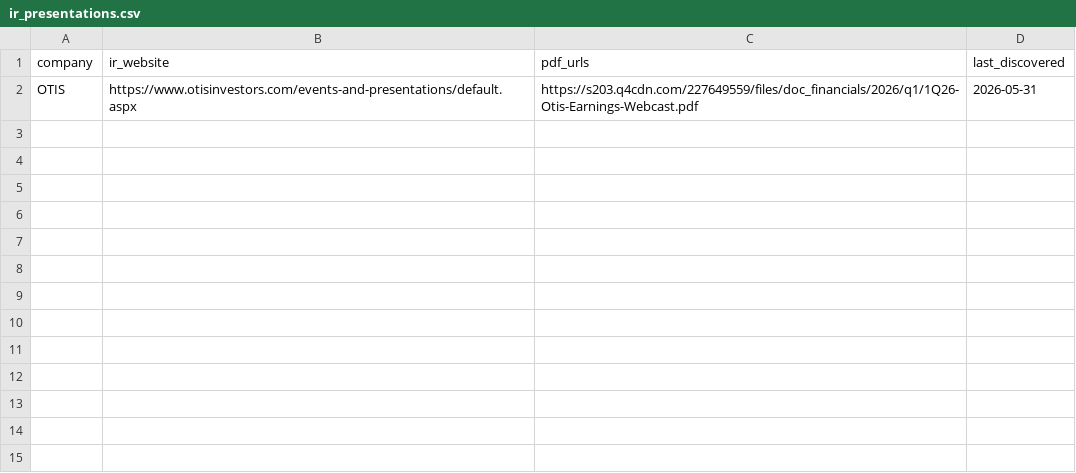
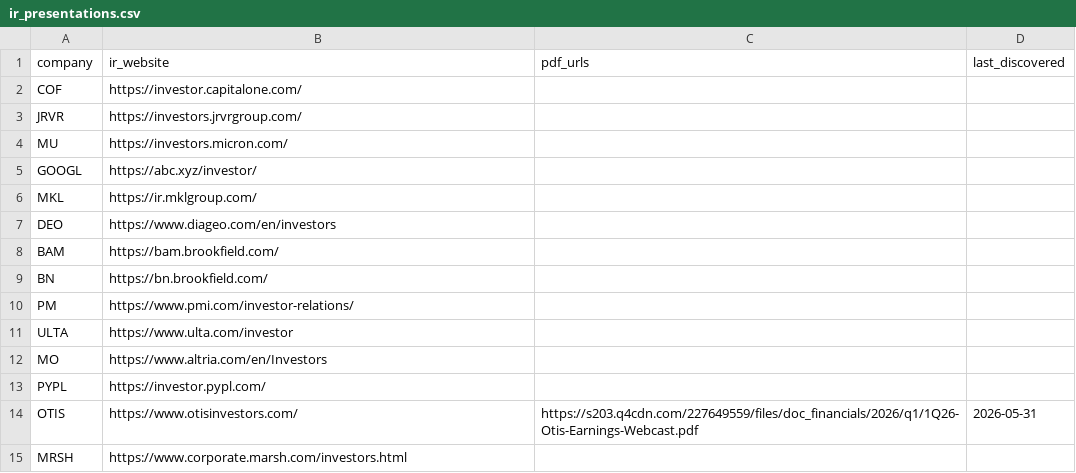
Before and after one commit to sherrytang1203-coder/econ-analysis-dashboard, a CSV file: data/ir_presentations.csv, drawn as a sheet.

Commit message:
Populate IR websites for all tracked stocks
Added investor relations website URLs for:
- COF: Capital One Financial
- JRVR: James River Group
- MU: Micron Technology
- GOOGL: Alphabet (Google)
- MKL: Markel Group
- DEO: Diageo
- BAM: Brookfield Asset Management
- BN: Brookfield Corporation
- PM: Philip Morris International
- ULTA: Ulta Beauty
- MO: Altria Group
- PYPL: PayPal Holdings
- OTIS: Otis Worldwide (with existing Q1 2026 PDF)
- MRSH: Marsh & McLennan

Ready for automated earnings discovery via --discover-ir

```diff
--- a/data/ir_presentations.csv
+++ b/data/ir_presentations.csv
@@ -1,2 +1,15 @@
 company,ir_website,pdf_urls,last_discovered
-OTIS,https://www.otisinvestors.com/events-and-presentations/default.aspx,https://s203.q4cdn.com/227649559/files/doc_financials/2026/q1/1Q26-Otis-Earnings-Webcast.pdf,2026-05-31
+COF,https://investor.capitalone.com/,
+JRVR,https://investors.jrvrgroup.com/,
+MU,https://investors.micron.com/,
+GOOGL,https://abc.xyz/investor/,
+MKL,https://ir.mklgroup.com/,
+DEO,https://www.diageo.com/en/investors,
+BAM,https://bam.brookfield.com/,
+BN,https://bn.brookfield.com/,
+PM,https://www.pmi.com/investor-relations/,
+ULTA,https://www.ulta.com/investor,
+MO,https://www.altria.com/en/Investors,
+PYPL,https://investor.pypl.com/,
+OTIS,https://www.otisinvestors.com/,https://s203.q4cdn.com/227649559/files/doc_financials/2026/q1/1Q26-Otis-Earnings-Webcast.pdf,2026-05-31
+MRSH,https://www.corporate.marsh.com/investors.html,
```
